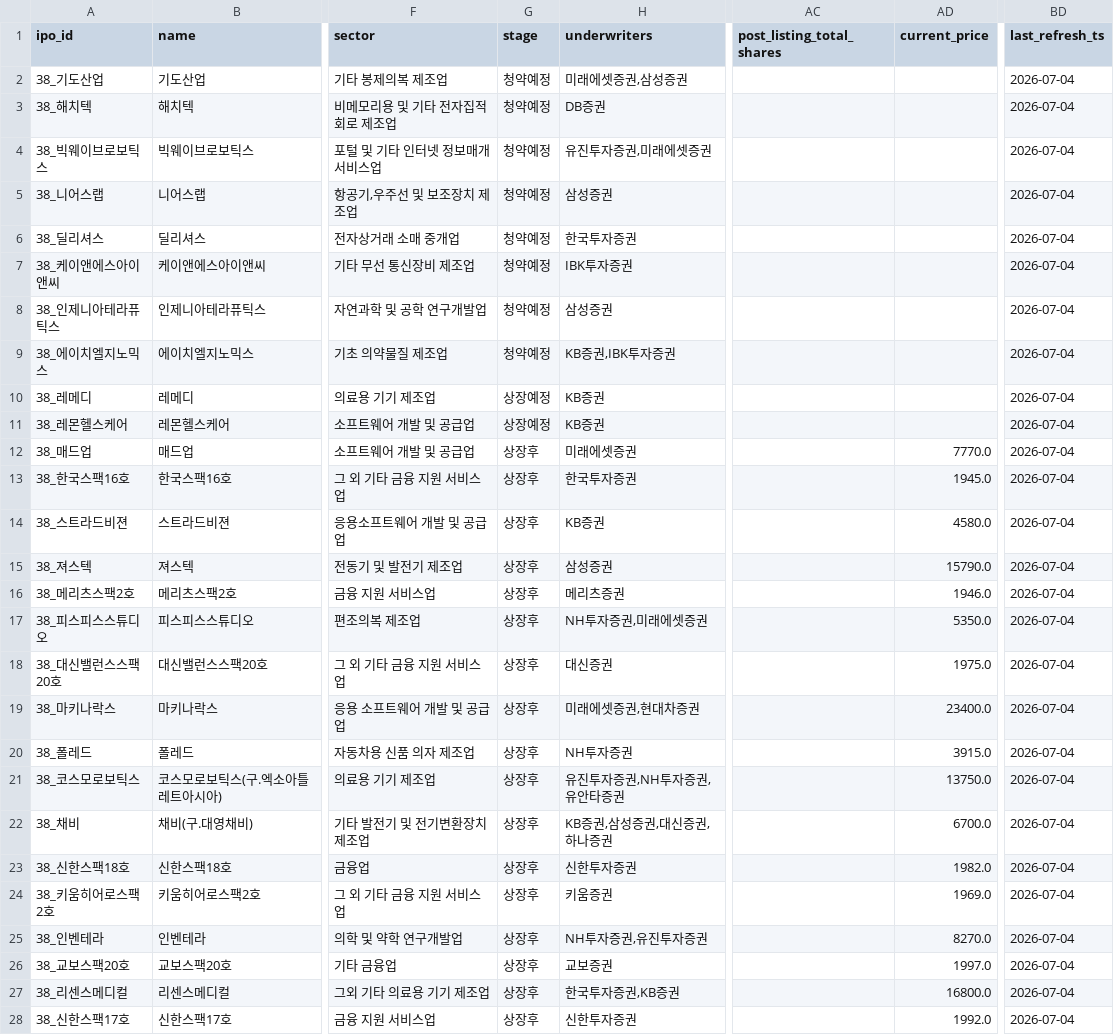
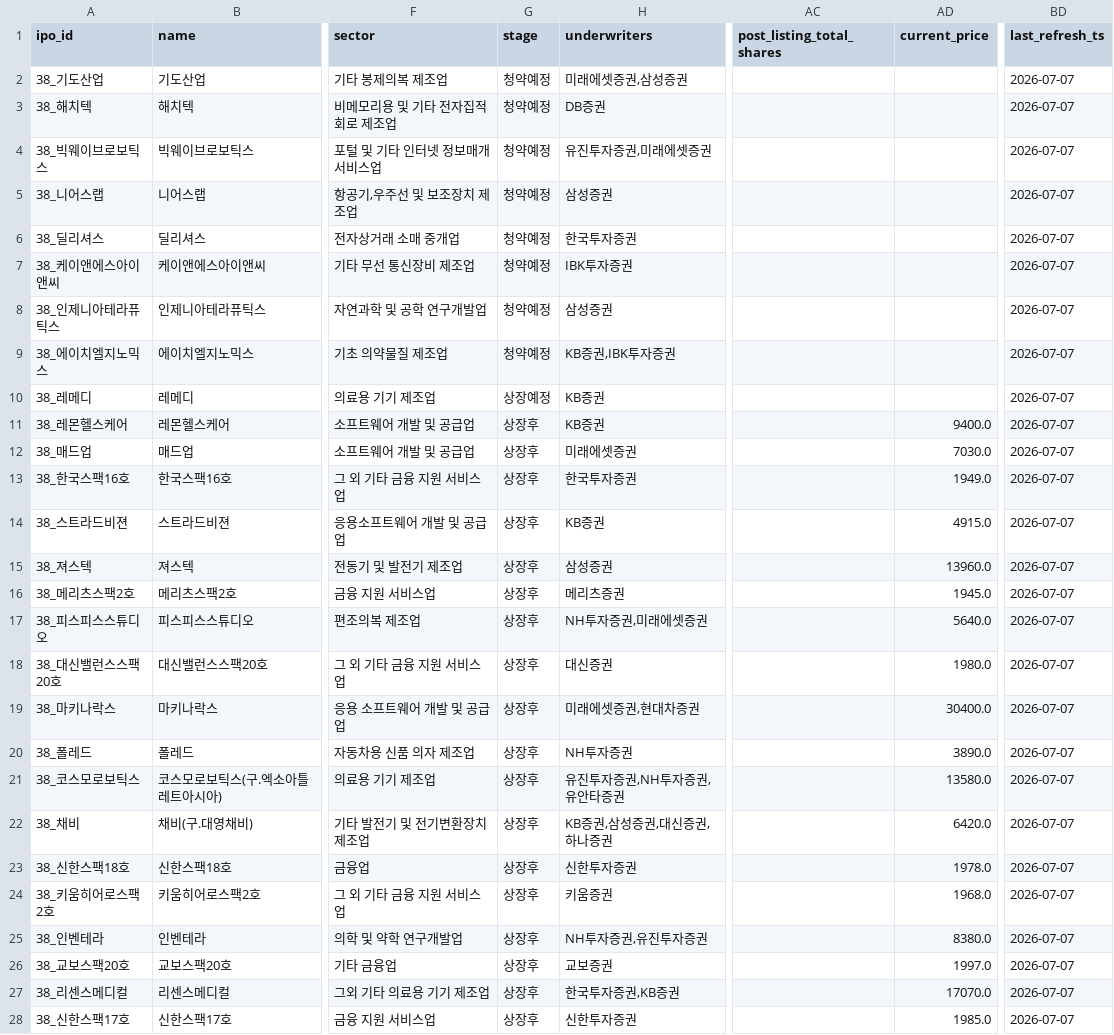
Before and after one commit to poet1004/offering_reminder, a CSV file: ipo_git/data/cache/schedule_38_live.csv, drawn as a sheet; only a part is shown, gaps mark what is left out; the diff covers the shown part only; the diff names each change by its address in the sheet, - before the commit and + after, or states it on an @@ line.

```diff
--- a/ipo_git/data/cache/schedule_38_live.csv
+++ b/ipo_git/data/cache/schedule_38_live.csv
-BD2:BD28 (last_refresh_ts): 2026-07-04
+BD2:BD28 (last_refresh_ts): 2026-07-07
-G11 (stage): 상장예정
+G11 (stage): 상장후
-AD11 (current_price): (empty)
+AD11 (current_price): 9400.0
-AD12 (current_price): 7770.0
+AD12 (current_price): 7030.0
-AD13 (current_price): 1945.0
+AD13 (current_price): 1949.0
-AD14 (current_price): 4580.0
+AD14 (current_price): 4915.0
-AD15 (current_price): 15790.0
+AD15 (current_price): 13960.0
-AD16 (current_price): 1946.0
+AD16 (current_price): 1945.0
-AD17 (current_price): 5350.0
+AD17 (current_price): 5640.0
-AD18 (current_price): 1975.0
+AD18 (current_price): 1980.0
-AD19 (current_price): 23400.0
+AD19 (current_price): 30400.0
-AD20 (current_price): 3915.0
+AD20 (current_price): 3890.0
-AD21 (current_price): 13750.0
+AD21 (current_price): 13580.0
-AD22 (current_price): 6700.0
+AD22 (current_price): 6420.0
-AD23 (current_price): 1982.0
+AD23 (current_price): 1978.0
-AD24 (current_price): 1969.0
+AD24 (current_price): 1968.0
-AD25 (current_price): 8270.0
+AD25 (current_price): 8380.0
-AD27 (current_price): 16800.0
+AD27 (current_price): 17070.0
-AD28 (current_price): 1992.0
+AD28 (current_price): 1985.0
```
Also changed, not shown: 6 edited cells elsewhere in this file, ipo_git/data/cache/kind_corp_download_live.csv, ipo_git/data/cache/public_quotes_latest.csv, 33 other files.
